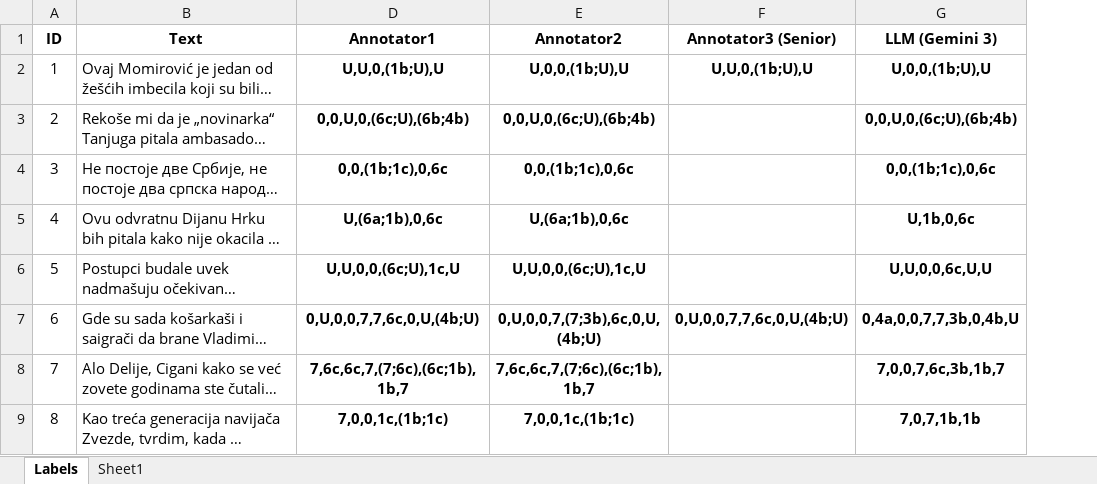
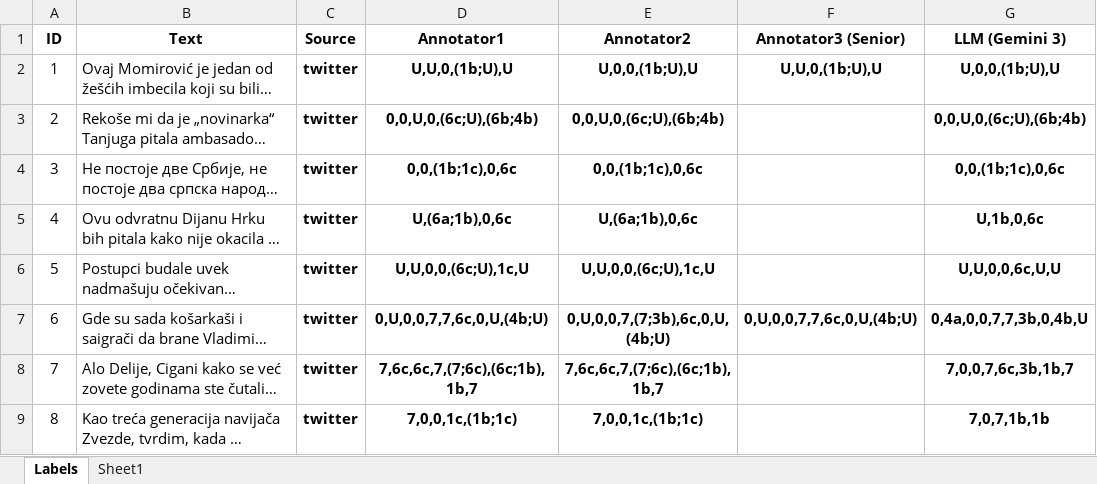
Before and after one commit to mdodovic/HateSpeech-LLM-Detector, an Excel workbook: data/access_paragraph_hate_speech_with_offenses.xlsx, sheet Labels, drawn as a sheet; only a part is shown; long unchanged cells end in …; values as stored, in another font and other column widths than the file's, no borders; charts and pictures and conditional formats not drawn; the diff names each change by its address in the sheet, - before the commit and + after, or states it on an @@ line.

Commit message:
Sources.

```diff
--- a/data/access_paragraph_hate_speech_with_offenses.xlsx (sheet Labels)
+++ b/data/access_paragraph_hate_speech_with_offenses.xlsx (sheet Labels)
@@ column C (Source) unhidden, rows 2-9: all twitter @@
```
Also changed, not shown: hidden cells, 6 other files.
